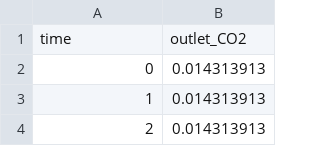
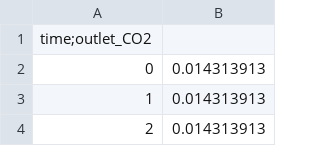
Before and after one commit to Julian-Barth/AdsorpSim, a CSV file: data/real_data.csv, drawn as a sheet; only a part is shown; removed rows and columns are numbered as before the commit, all else as after; the diff names each change by its address in the sheet, - before the commit and + after, or states it on an @@ line.

```diff
--- a/data/real_data.csv
+++ b/data/real_data.csv
-row 1: time | outlet_CO2
+row 1: time;outlet_CO2
```
Also changed, not shown: 7 other files.
